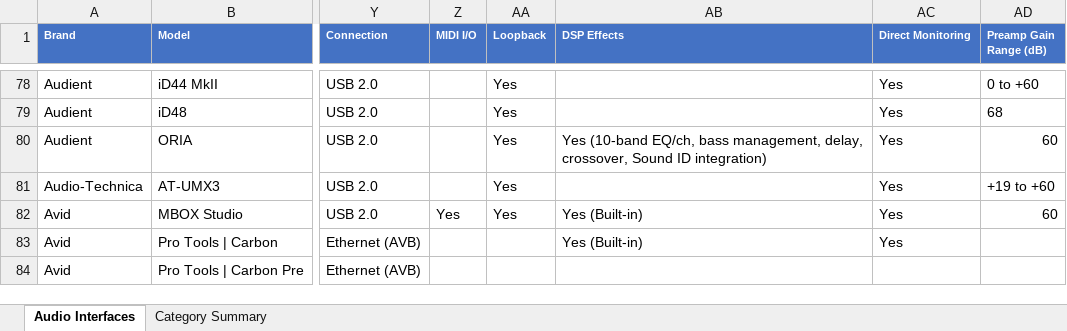
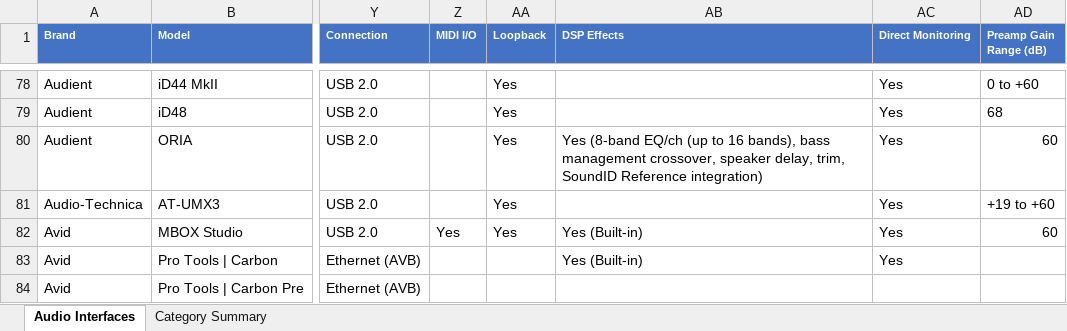
Before and after one commit to semnil/audio-interface-compare-site, an Excel workbook: data/audio_interfaces.xlsx, sheet Audio Interfaces, drawn as a sheet; only a part is shown, gaps mark what is left out; values as stored, in another font and other column widths than the file's, no borders; the diff covers the shown part only; the diff names each change by its address in the sheet, - before the commit and + after, or states it on an @@ line.

```diff
--- a/data/audio_interfaces.xlsx (sheet Audio Interfaces)
+++ b/data/audio_interfaces.xlsx (sheet Audio Interfaces)
-AB80 (DSP Effects): Yes (10-band EQ/ch, bass management, delay, crossover, Sound ID integration)
+AB80 (DSP Effects): Yes (8-band EQ/ch (up to 16 bands), bass management crossover, speaker delay, trim, SoundID Reference integration)
```
Also changed, not shown: 19 edited cells elsewhere in this sheet.
